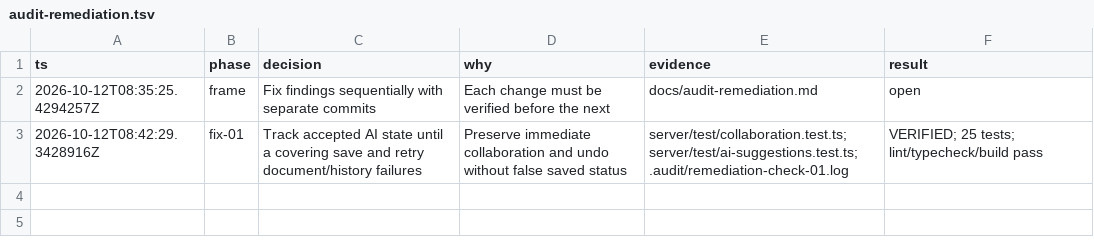
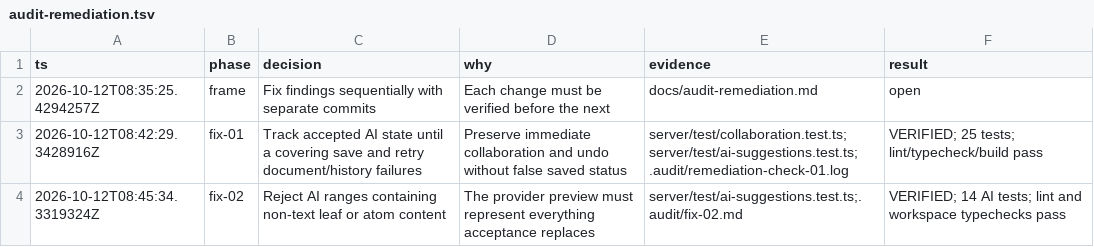
Before and after one commit to Het-Jethva/TypeSync, a TSV file: docs/audit-remediation.tsv, drawn as a sheet; the diff names each change by its address in the sheet, - before the commit and + after, or states it on an @@ line.

Commit message:
Reject AI rewrites that would discard selected non-text content

```diff
--- a/docs/audit-remediation.tsv
+++ b/docs/audit-remediation.tsv
+row 4: 2026-10-12T08:45:34.3319324Z | fix-02 | Reject AI ranges containing non-text leaf or atom content | The provider preview must represent everything acceptance replaces | server/test/ai-suggestions.test.ts;.audit/fix-02.md | VERIFIED; 14 AI tests; lint and workspace typechecks pass
```
Also changed, not shown: 5 other files.
